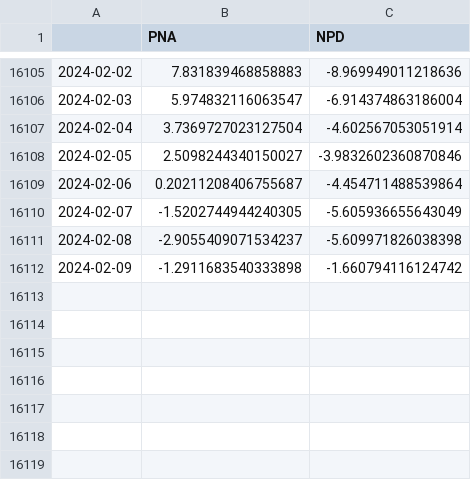
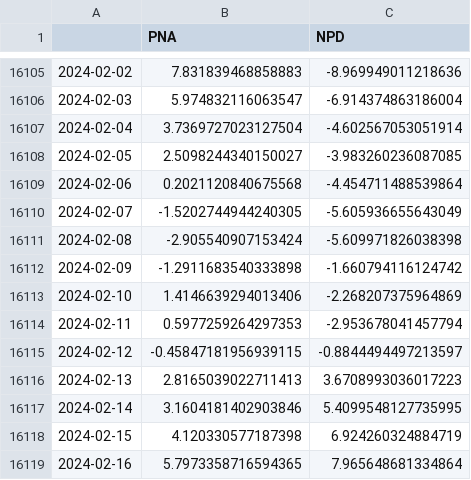
Before and after one commit to linusmagnusson/clint_ts_output, a CSV file: seas_Pac_raw.csv, drawn as a sheet; only a part is shown, gaps mark what is left out.

```diff
--- a/seas_Pac_raw.csv
+++ b/seas_Pac_raw.csv
@@ -16107,6 +16107,13 @@
 2024-02-04,3.7369727023127504,-4.602567053051914
-2024-02-05,2.5098244340150027,-3.9832602360870846
-2024-02-06,0.20211208406755687,-4.454711488539864
+2024-02-05,2.5098244340150027,-3.983260236087085
+2024-02-06,0.2021120840675568,-4.454711488539864
 2024-02-07,-1.5202744944240305,-5.605936655643049
-2024-02-08,-2.9055409071534237,-5.609971826038398
+2024-02-08,-2.905540907153424,-5.609971826038398
 2024-02-09,-1.2911683540333898,-1.660794116124742
+2024-02-10,1.4146639294013406,-2.268207375964869
+2024-02-11,0.5977259264297353,-2.953678041457794
+2024-02-12,-0.45847181956939115,-0.8844494497213597
+2024-02-13,2.8165039022711413,3.6708993036017223
+2024-02-14,3.1604181402903846,5.4099548127735995
+2024-02-15,4.120330577187398,6.924260324884719
+2024-02-16,5.7973358716594365,7.965648681334864
```
Also changed, not shown: glob_2t_raw.csv, nao_classic_raw.csv, 12 other files.
